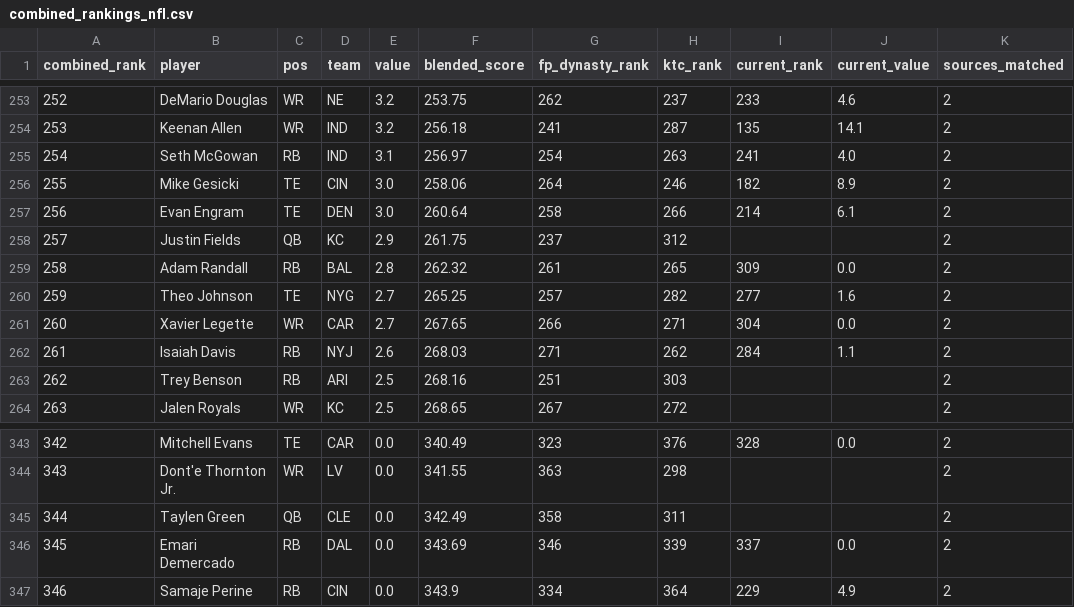
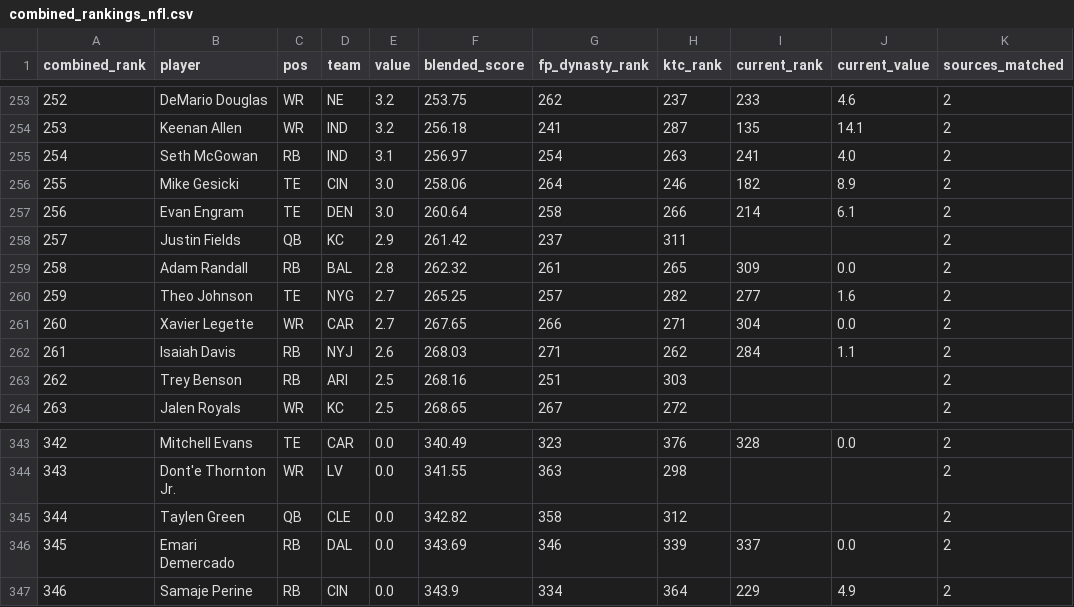
Before and after one commit to kyeill/dynasty, a CSV file: output/combined_rankings_nfl.csv, drawn as a sheet; only a part is shown, gaps mark what is left out.

```diff
--- a/output/combined_rankings_nfl.csv
+++ b/output/combined_rankings_nfl.csv
@@ -257,3 +257,3 @@
 256,Evan Engram,TE,DEN,3.0,260.64,258,266,214,6.1,2
-257,Justin Fields,QB,KC,2.9,261.75,237,312,,,2
+257,Justin Fields,QB,KC,2.9,261.42,237,311,,,2
 258,Adam Randall,RB,BAL,2.8,262.32,261,265,309,0.0,2
@@ -344,3 +344,3 @@
 343,Dont'e Thornton Jr.,WR,LV,0.0,341.55,363,298,,,2
-344,Taylen Green,QB,CLE,0.0,342.49,358,311,,,2
+344,Taylen Green,QB,CLE,0.0,342.82,358,312,,,2
 345,Emari Demercado,RB,DAL,0.0,343.69,346,339,337,0.0,2
```
Also changed, not shown: lastgood/nfl_ktc.csv, output/combined_rankings_mlb.csv, 12 other files.
